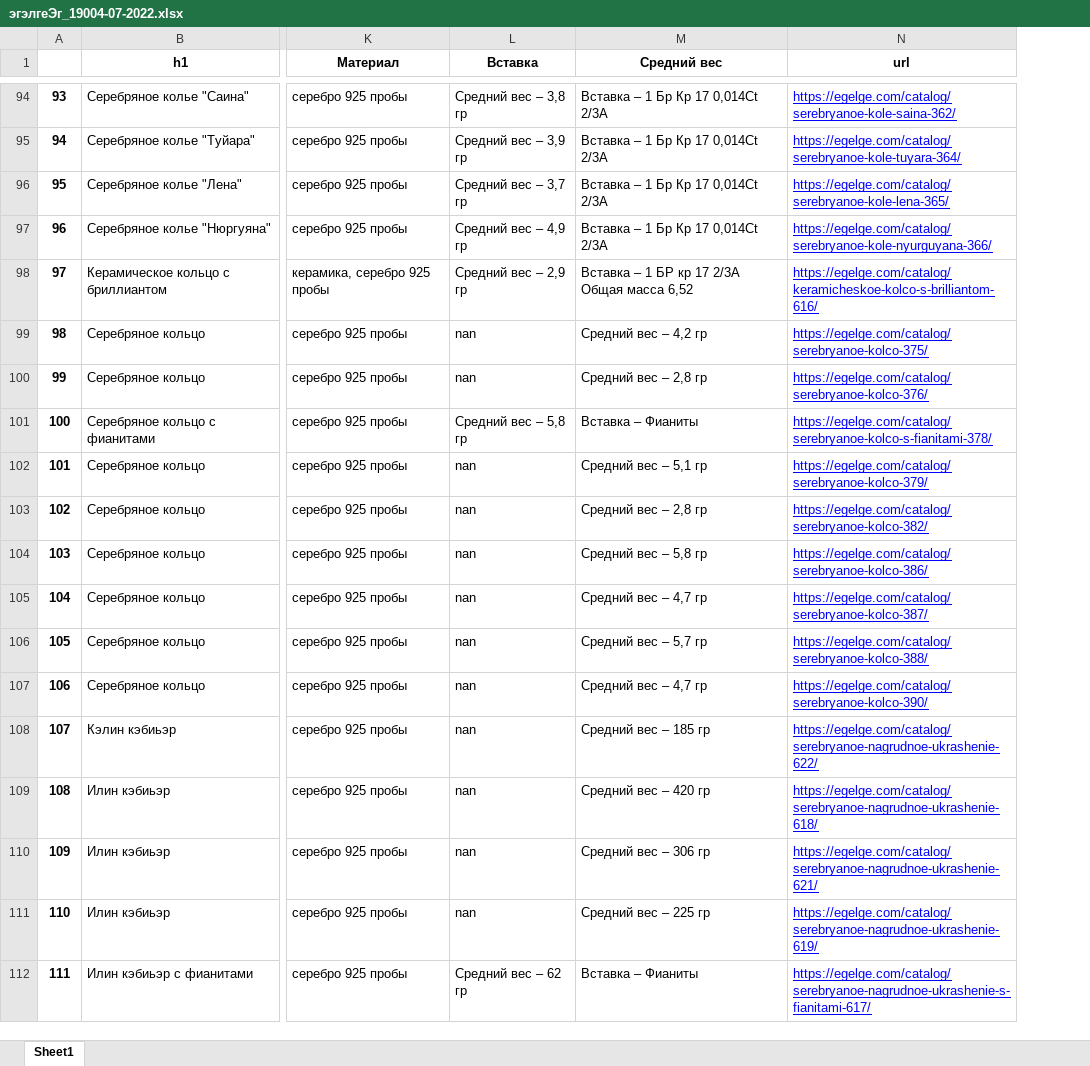
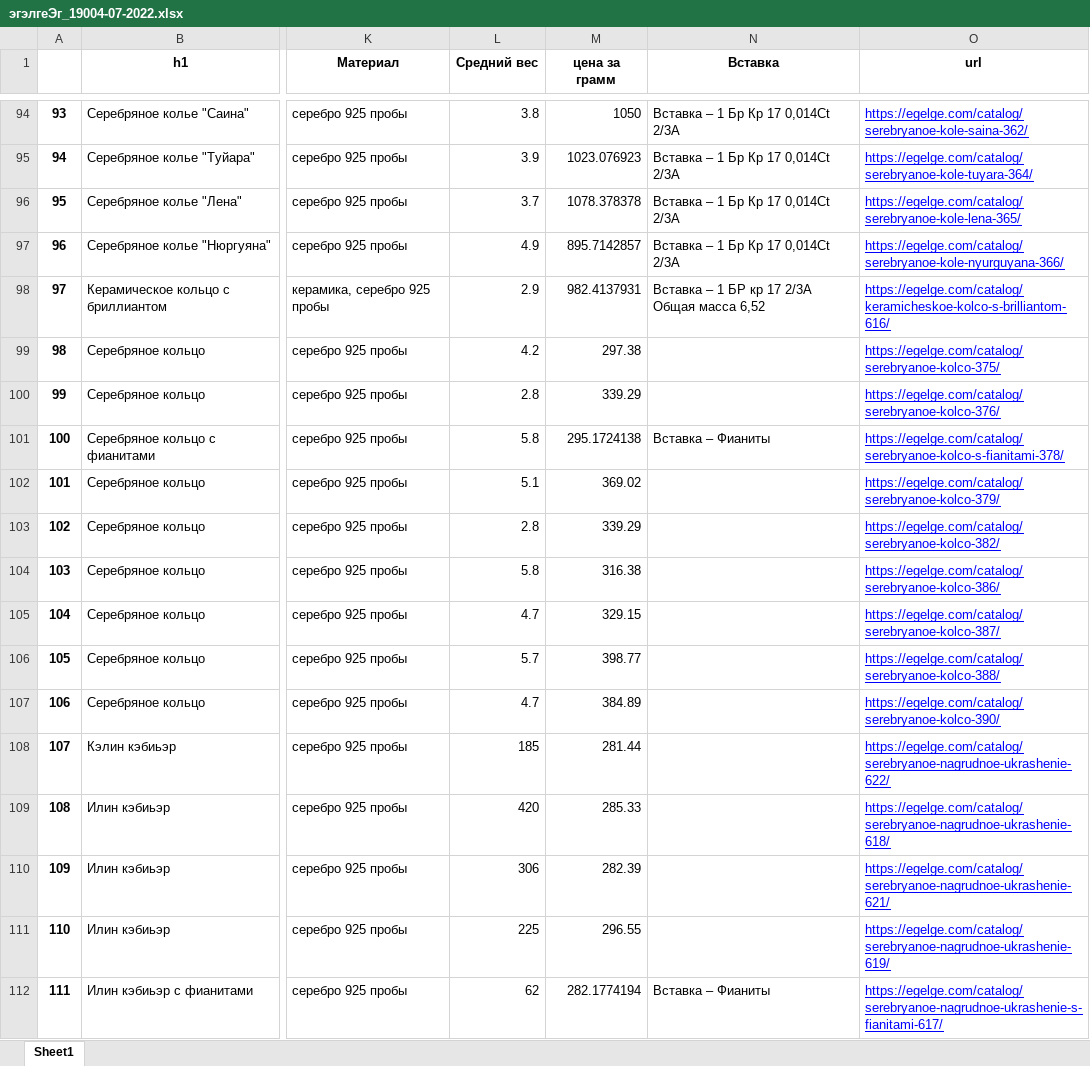
Before and after one commit to KeskilV/Parsing_NKO, an Excel workbook: jewels/egelge/эгэлгеЭг_19004-07-2022.xlsx, sheet Sheet1, drawn as a sheet; only a part is shown, gaps mark what is left out; values as stored, in another font and other column widths than the file's, no borders; removed rows and columns are numbered as before the commit, all else as after; the diff covers the shown part only; the diff names each change by its address in the sheet, - before the commit and + after, or states it on an @@ line.

```diff
--- a/jewels/egelge/эгэлгеЭг_19004-07-2022.xlsx (sheet Sheet1)
+++ b/jewels/egelge/эгэлгеЭг_19004-07-2022.xlsx (sheet Sheet1)
-column L (Вставка), rows 94-112: Средний вес – 3,8 гр | Средний вес – 3,9 гр | Средний вес – 3,7 гр | Средний вес – 4,9 гр | Средний вес – 2,9 гр | nan | nan | Средний вес – 5,8 гр | nan | nan | nan | nan | nan | nan | nan | nan | nan | nan | Средний вес – 62 гр
+column L (Средний вес), rows 94-112: 3.8 | 3.9 | 3.7 | 4.9 | 2.9 | 4.2 | 2.8 | 5.8 | 5.1 | 2.8 | 5.8 | 4.7 | 5.7 | 4.7 | 185 | 420 | 306 | 225 | 62
+column M (цена за грамм), rows 94-112: 1050 | 1023.076923 | 1078.378378 | 895.7142857 | 982.4137931 | 297.38 | 339.29 | 295.1724138 | 369.02 | 339.29 | 316.38 | 329.15 | 398.77 | 384.89 | 281.44 | 285.33 | 282.39 | 296.55 | 282.1774194
-N1: Средний вес
+N1: Вставка
-N99 (Вставка): Средний вес – 4,2 гр
+N99 (Вставка): (empty)
-N100 (Вставка): Средний вес – 2,8 гр
+N100 (Вставка): (empty)
-N102 (Вставка): Средний вес – 5,1 гр
+N102 (Вставка): (empty)
-N103 (Вставка): Средний вес – 2,8 гр
+N103 (Вставка): (empty)
-N104 (Вставка): Средний вес – 5,8 гр
+N104 (Вставка): (empty)
-N105 (Вставка): Средний вес – 4,7 гр
+N105 (Вставка): (empty)
-N106 (Вставка): Средний вес – 5,7 гр
+N106 (Вставка): (empty)
-N107 (Вставка): Средний вес – 4,7 гр
+N107 (Вставка): (empty)
-N108 (Вставка): Средний вес – 185 гр
+N108 (Вставка): (empty)
-N109 (Вставка): Средний вес – 420 гр
+N109 (Вставка): (empty)
-N110 (Вставка): Средний вес – 306 гр
+N110 (Вставка): (empty)
-N111 (Вставка): Средний вес – 225 гр
+N111 (Вставка): (empty)
```
Also changed, not shown: 99 edited cells elsewhere in this sheet, 2 other files.
